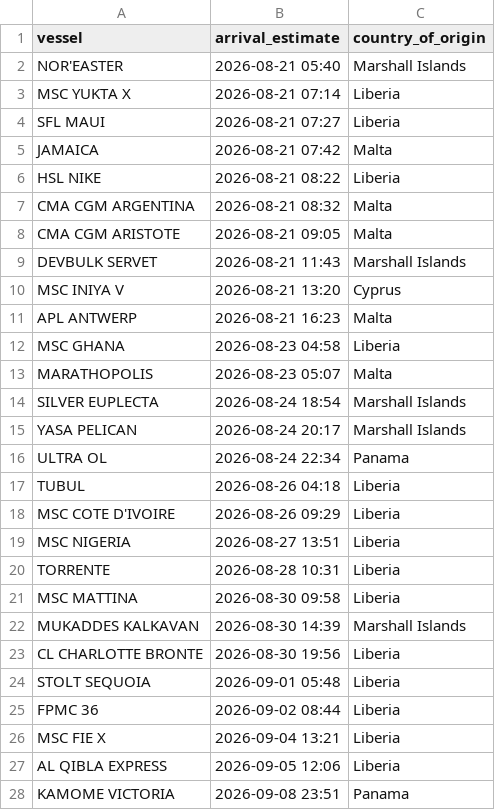
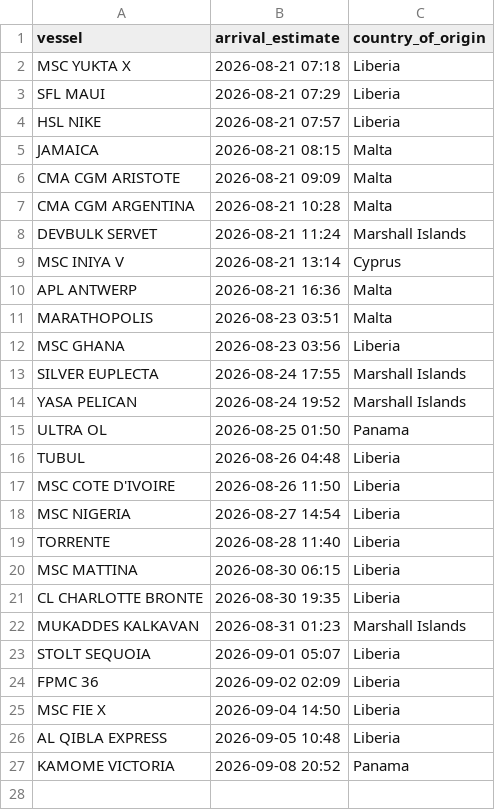
Before and after one commit to natalierjonas/FOC_NYC, a CSV file: filtered_ships.csv, drawn as a sheet.

```diff
--- a/filtered_ships.csv
+++ b/filtered_ships.csv
@@ -1,28 +1,27 @@
 vessel,arrival_estimate,country_of_origin
-NOR'EASTER,2026-08-21 05:40,Marshall Islands
-MSC YUKTA X,2026-08-21 07:14,Liberia
-SFL MAUI,2026-08-21 07:27,Liberia
-JAMAICA,2026-08-21 07:42,Malta
-HSL NIKE,2026-08-21 08:22,Liberia
-CMA CGM ARGENTINA,2026-08-21 08:32,Malta
-CMA CGM ARISTOTE,2026-08-21 09:05,Malta
-DEVBULK SERVET,2026-08-21 11:43,Marshall Islands
-MSC INIYA V,2026-08-21 13:20,Cyprus
-APL ANTWERP,2026-08-21 16:23,Malta
-MSC GHANA,2026-08-23 04:58,Liberia
-MARATHOPOLIS,2026-08-23 05:07,Malta
-SILVER EUPLECTA,2026-08-24 18:54,Marshall Islands
-YASA PELICAN,2026-08-24 20:17,Marshall Islands
-ULTRA OL,2026-08-24 22:34,Panama
-TUBUL,2026-08-26 04:18,Liberia
-MSC COTE D'IVOIRE,2026-08-26 09:29,Liberia
-MSC NIGERIA,2026-08-27 13:51,Liberia
-TORRENTE,2026-08-28 10:31,Liberia
-MSC MATTINA,2026-08-30 09:58,Liberia
-MUKADDES KALKAVAN,2026-08-30 14:39,Marshall Islands
-CL CHARLOTTE BRONTE,2026-08-30 19:56,Liberia
-STOLT SEQUOIA,2026-09-01 05:48,Liberia
-FPMC 36,2026-09-02 08:44,Liberia
-MSC FIE X,2026-09-04 13:21,Liberia
-AL QIBLA EXPRESS,2026-09-05 12:06,Liberia
-KAMOME VICTORIA,2026-09-08 23:51,Panama
+MSC YUKTA X,2026-08-21 07:18,Liberia
+SFL MAUI,2026-08-21 07:29,Liberia
+HSL NIKE,2026-08-21 07:57,Liberia
+JAMAICA,2026-08-21 08:15,Malta
+CMA CGM ARISTOTE,2026-08-21 09:09,Malta
+CMA CGM ARGENTINA,2026-08-21 10:28,Malta
+DEVBULK SERVET,2026-08-21 11:24,Marshall Islands
+MSC INIYA V,2026-08-21 13:14,Cyprus
+APL ANTWERP,2026-08-21 16:36,Malta
+MARATHOPOLIS,2026-08-23 03:51,Malta
+MSC GHANA,2026-08-23 03:56,Liberia
+SILVER EUPLECTA,2026-08-24 17:55,Marshall Islands
+YASA PELICAN,2026-08-24 19:52,Marshall Islands
+ULTRA OL,2026-08-25 01:50,Panama
+TUBUL,2026-08-26 04:48,Liberia
+MSC COTE D'IVOIRE,2026-08-26 11:50,Liberia
+MSC NIGERIA,2026-08-27 14:54,Liberia
+TORRENTE,2026-08-28 11:40,Liberia
+MSC MATTINA,2026-08-30 06:15,Liberia
+CL CHARLOTTE BRONTE,2026-08-30 19:35,Liberia
+MUKADDES KALKAVAN,2026-08-31 01:23,Marshall Islands
+STOLT SEQUOIA,2026-09-01 05:07,Liberia
+FPMC 36,2026-09-02 02:09,Liberia
+MSC FIE X,2026-09-04 14:50,Liberia
+AL QIBLA EXPRESS,2026-09-05 10:48,Liberia
+KAMOME VICTORIA,2026-09-08 20:52,Panama
```
Also changed, not shown: ships_estimates_fixed.csv.
